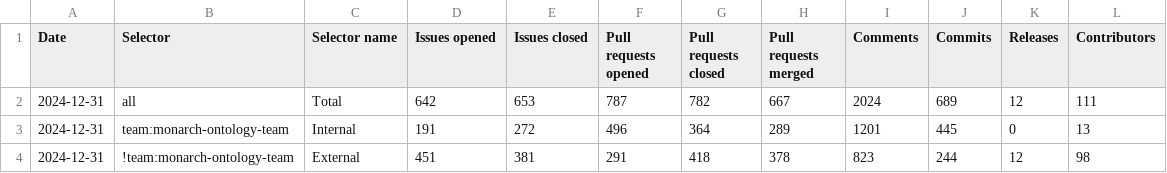
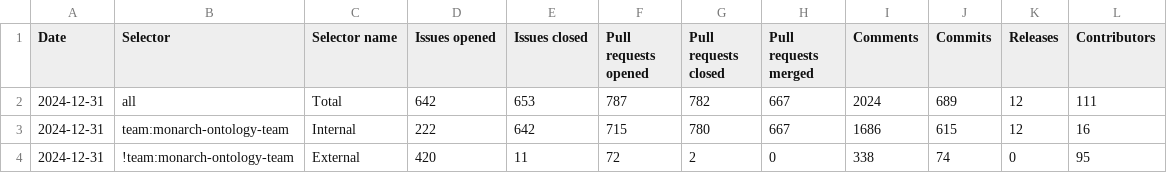
Before and after one commit to monarch-initiative/rppr_stats, a TSV file: stats/grainyhead_mondo_2024.tsv, drawn as a sheet.

```diff
--- a/stats/grainyhead_mondo_2024.tsv
+++ b/stats/grainyhead_mondo_2024.tsv
@@ -2,3 +2,3 @@ Date	Selector	Selector name	Issues opened	Issues closed	Pull requests opened	Pul
 2024-12-31	all	Total	642	653	787	782	667	2024	689	12	111
-2024-12-31	team:monarch-ontology-team	Internal	191	272	496	364	289	1201	445	0	13
-2024-12-31	!team:monarch-ontology-team	External	451	381	291	418	378	823	244	12	98
+2024-12-31	team:monarch-ontology-team	Internal	222	642	715	780	667	1686	615	12	16
+2024-12-31	!team:monarch-ontology-team	External	420	11	72	2	0	338	74	0	95
```
Also changed, not shown: stats/grainyhead_mondo_2020.tsv, stats/grainyhead_mondo_2021.tsv, 3 other files.
